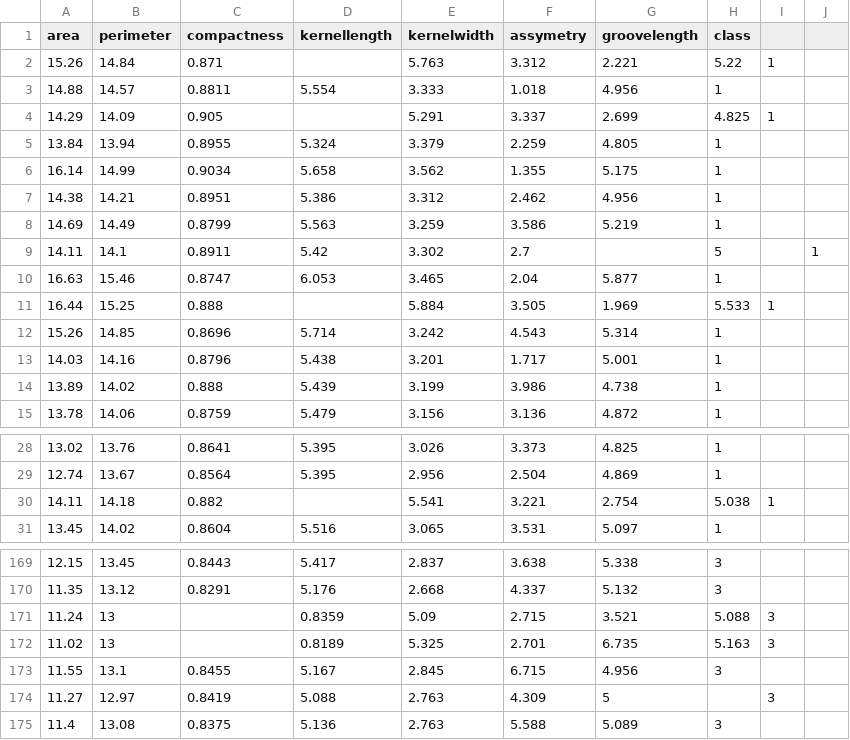
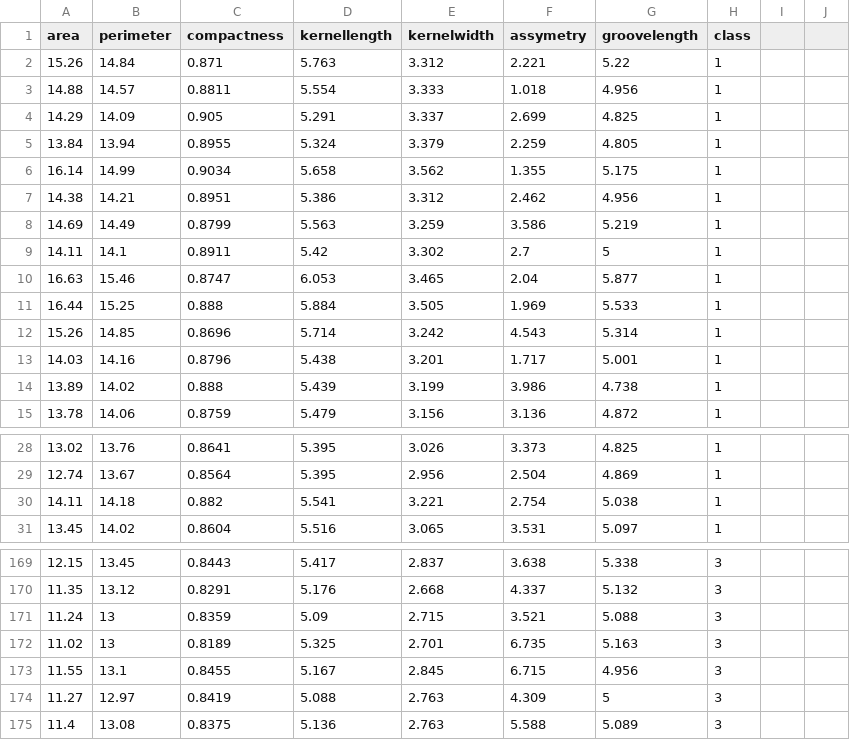
Before and after one commit to sixxio/IntellectualDataAnalysis, a CSV file: seeds.csv, drawn as a sheet; only a part is shown, gaps mark what is left out; the diff covers the shown part only.

Commit message:
seeds update

```diff
--- a/seeds.csv
+++ b/seeds.csv
@@ -1,5 +1,5 @@
 area,perimeter,compactness,kernellength,kernelwidth,assymetry,groovelength,class
-15.26,14.84,0.871,,5.763,3.312,2.221,5.22,1
+15.26,14.84,0.871,5.763,3.312,2.221,5.22,1
 14.88,14.57,0.8811,5.554,3.333,1.018,4.956,1
-14.29,14.09,0.905,,5.291,3.337,2.699,4.825,1
+14.29,14.09,0.905,5.291,3.337,2.699,4.825,1
 13.84,13.94,0.8955,5.324,3.379,2.259,4.805,1
@@ -8,5 +8,5 @@ area,perimeter,compactness,kernellength,kernelwidth,assymetry,groovelength,class
 14.69,14.49,0.8799,5.563,3.259,3.586,5.219,1
-14.11,14.1,0.8911,5.42,3.302,2.7,,5,,1
+14.11,14.1,0.8911,5.42,3.302,2.7,5,1
 16.63,15.46,0.8747,6.053,3.465,2.04,5.877,1
-16.44,15.25,0.888,,5.884,3.505,1.969,5.533,1
+16.44,15.25,0.888,5.884,3.505,1.969,5.533,1
 15.26,14.85,0.8696,5.714,3.242,4.543,5.314,1
@@ -29,3 +29,3 @@ area,perimeter,compactness,kernellength,kernelwidth,assymetry,groovelength,class
 12.74,13.67,0.8564,5.395,2.956,2.504,4.869,1
-14.11,14.18,0.882,,5.541,3.221,2.754,5.038,1
+14.11,14.18,0.882,5.541,3.221,2.754,5.038,1
 13.45,14.02,0.8604,5.516,3.065,3.531,5.097,1
@@ -170,6 +170,6 @@ area,perimeter,compactness,kernellength,kernelwidth,assymetry,groovelength,class
 11.35,13.12,0.8291,5.176,2.668,4.337,5.132,3
-11.24,13,,0.8359,5.09,2.715,3.521,5.088,3
-11.02,13,,0.8189,5.325,2.701,6.735,5.163,3
+11.24,13,0.8359,5.09,2.715,3.521,5.088,3
+11.02,13,0.8189,5.325,2.701,6.735,5.163,3
 11.55,13.1,0.8455,5.167,2.845,6.715,4.956,3
-11.27,12.97,0.8419,5.088,2.763,4.309,5,,3
+11.27,12.97,0.8419,5.088,2.763,4.309,5,3
 11.4,13.08,0.8375,5.136,2.763,5.588,5.089,3
```
Also changed, not shown: 21 edited cells elsewhere in this file, 1 other file.
